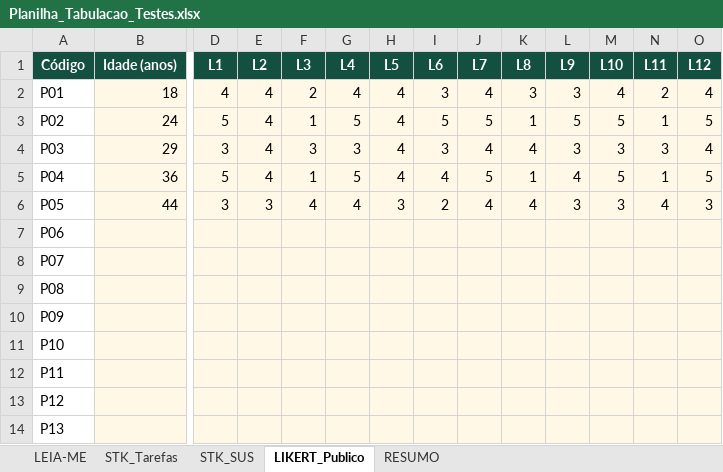
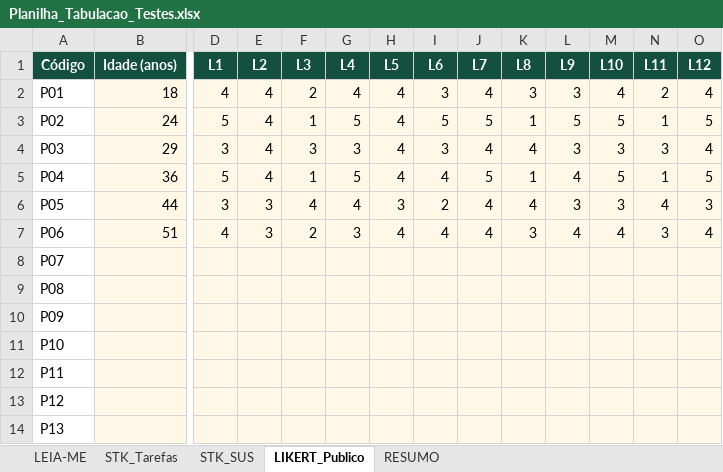
Before and after one commit to nathaliadrdo/interishopping, an Excel workbook: entrega/Planilha_Tabulacao_Testes.xlsx, sheet LIKERT_Publico, drawn as a sheet; only a part is shown, gaps mark what is left out; values as stored, in another font and other column widths than the file's, no borders; the diff covers the shown part only; the diff names each change by its address in the sheet, - before the commit and + after, or states it on an @@ line.

```diff
--- a/entrega/Planilha_Tabulacao_Testes.xlsx (sheet LIKERT_Publico)
+++ b/entrega/Planilha_Tabulacao_Testes.xlsx (sheet LIKERT_Publico)
-B7 (Idade (anos)): (empty)
+B7 (Idade (anos)): 51
-D7 (L1): (empty)
+D7 (L1): 4
-E7 (L2): (empty)
+E7 (L2): 3
-F7 (L3): (empty)
+F7 (L3): 2
-G7 (L4): (empty)
+G7 (L4): 3
-H7 (L5): (empty)
+H7 (L5): 4
-I7 (L6): (empty)
+I7 (L6): 4
-J7 (L7): (empty)
+J7 (L7): 4
-K7 (L8): (empty)
+K7 (L8): 3
-L7 (L9): (empty)
+L7 (L9): 4
-M7 (L10): (empty)
+M7 (L10): 4
-N7 (L11): (empty)
+N7 (L11): 3
-O7 (L12): (empty)
+O7 (L12): 4
```
Also changed, not shown: 1 edited cell elsewhere in this sheet.
